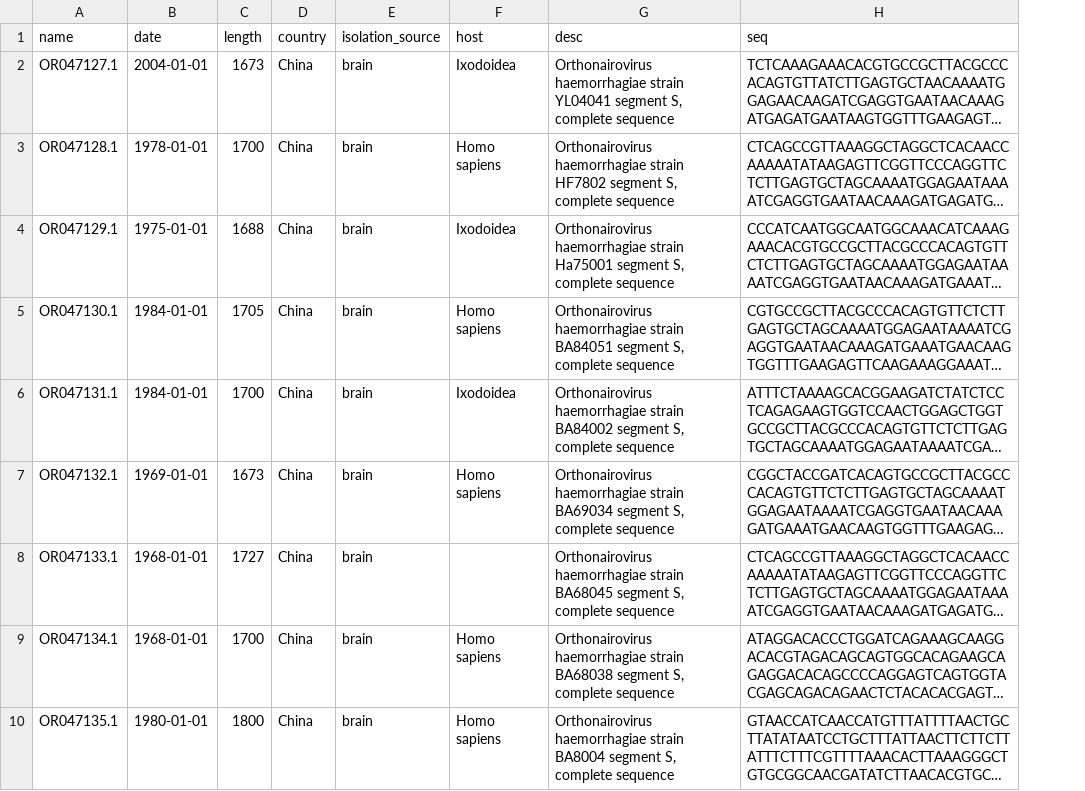
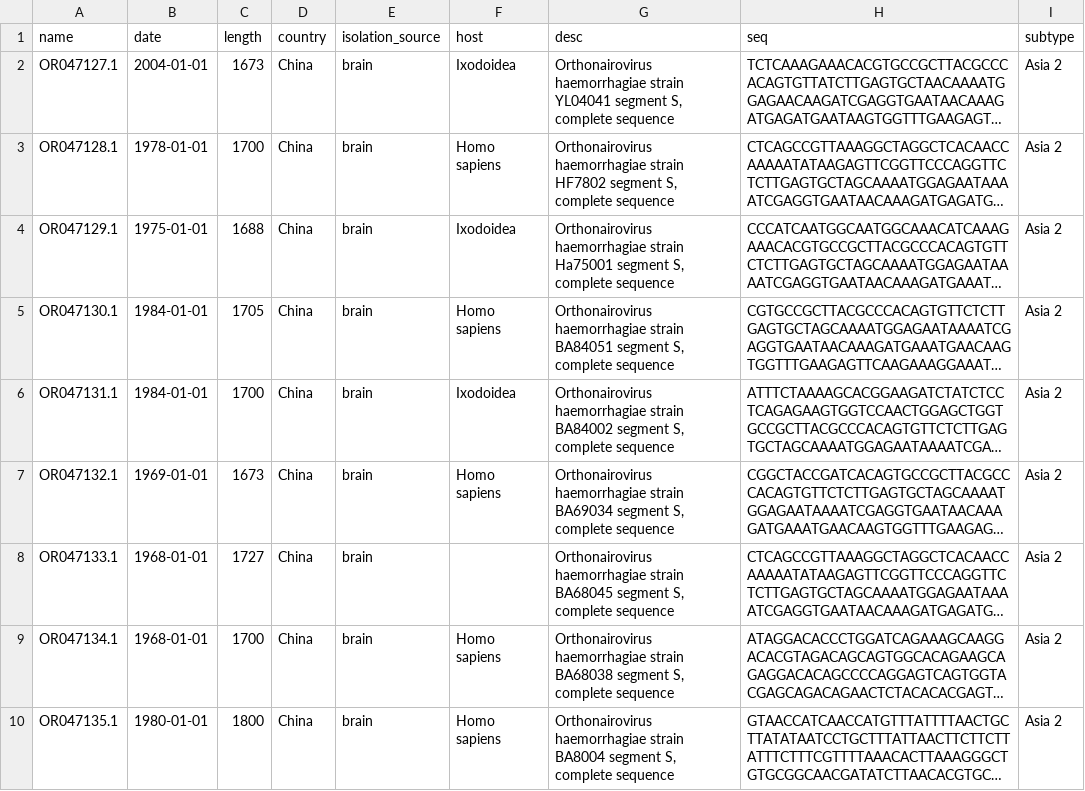
Before and after one commit to mriglobal/kz_analysis, a TSV file: res/CCHF_NCBI_metadata.tsv, drawn as a sheet; only a part is shown; long unchanged cells end in …; the diff names each change by its address in the sheet, - before the commit and + after, or states it on an @@ line.

```diff
--- a/res/CCHF_NCBI_metadata.tsv
+++ b/res/CCHF_NCBI_metadata.tsv
+column I (subtype), rows 2-10: all Asia 2
```
Also changed, not shown: 17 other files.
